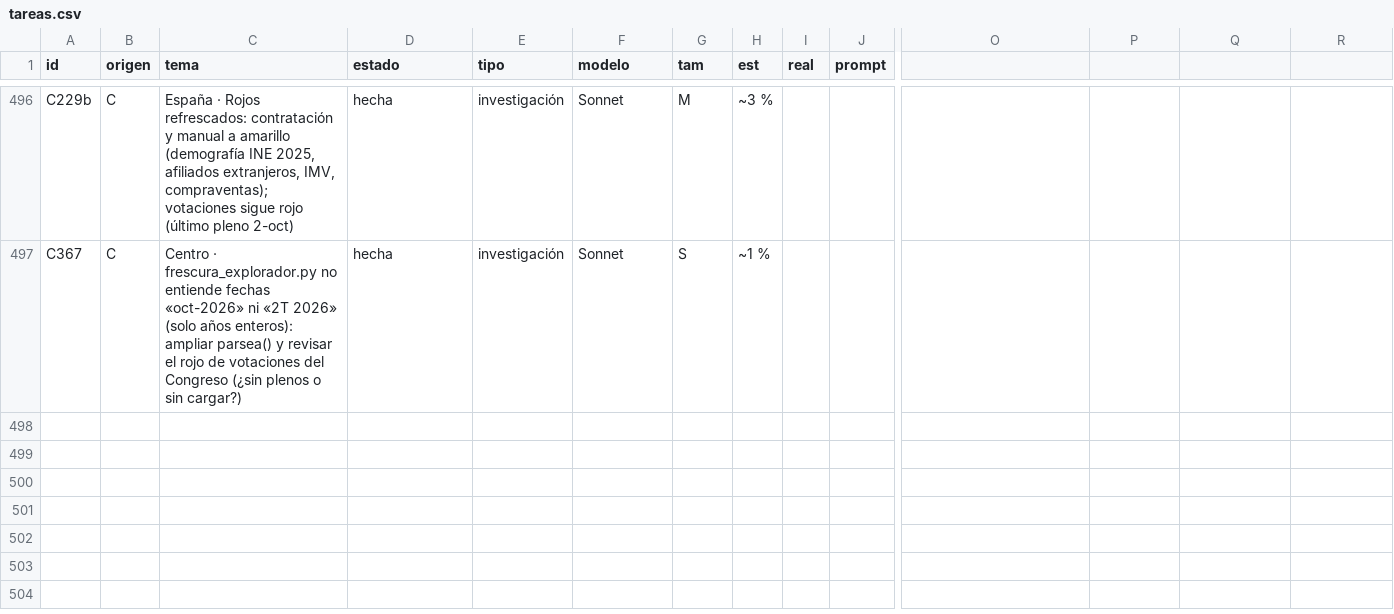
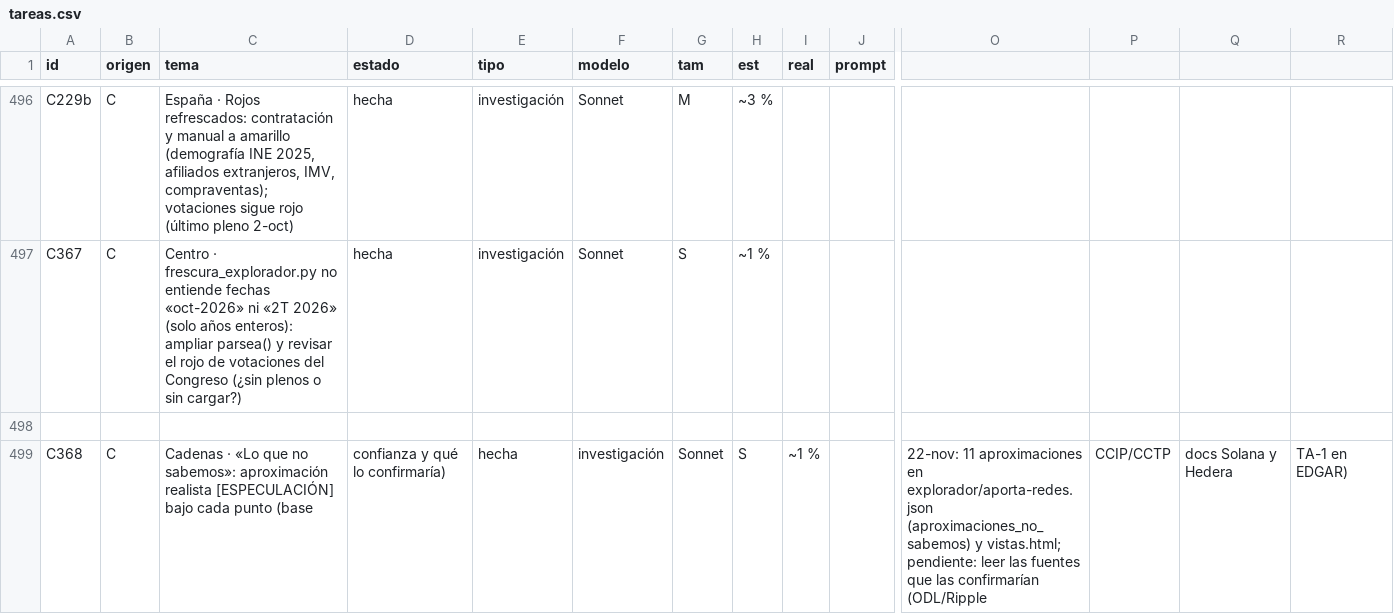
Before and after one commit to joeldragonball-jpg/requirements.txt, a CSV file: research/tareas.csv, drawn as a sheet; only a part is shown, gaps mark what is left out; rows hold the shown columns only; the diff names each change by its address in the sheet, - before the commit and + after, or states it on an @@ line.

```diff
--- a/research/tareas.csv
+++ b/research/tareas.csv
+row 498: (empty)
+row 499: C368 | C | Cadenas · «Lo que no sabemos»: aproximación realista [ESPECULACIÓN] bajo cada punto (base | confianza y qué lo confirmaría) | hecha | investigación | Sonnet | S | ~1 % |  | 22-nov: 11 aproximaciones en explorador/aporta-redes.json (aproximaciones_no_sabemos) y vistas.html; pendiente: leer las fuentes que las confirmarían (ODL/Ripple | CCIP/CCTP | docs Solana y Hedera | TA-1 en EDGAR)
```
Also changed, not shown: 6 other files.
